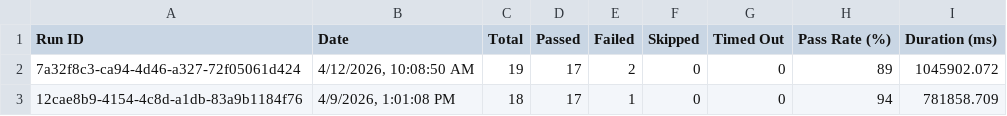
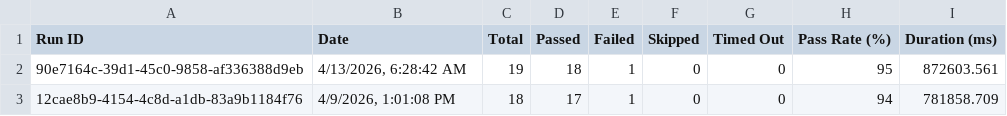
Before and after one commit to saira-uwc/asksam-playwright-reports, a CSV file: exports/all-runs-summary.csv, drawn as a sheet; removed rows and columns are numbered as before the commit, all else as after; the diff names each change by its address in the sheet, - before the commit and + after, or states it on an @@ line.

```diff
--- a/exports/all-runs-summary.csv
+++ b/exports/all-runs-summary.csv
-row 2: 7a32f8c3-ca94-4d46-a327-72f05061d424 | 4/12/2026, 10:08:50 AM | 19 | 17 | 2 | 0 | 0 | 89 | 1045902.072
+row 2: 90e7164c-39d1-45c0-9858-af336388d9eb | 4/13/2026, 6:28:42 AM | 19 | 18 | 1 | 0 | 0 | 95 | 872603.561
```
Also changed, not shown: exports/current-run.csv, 7 other files.
